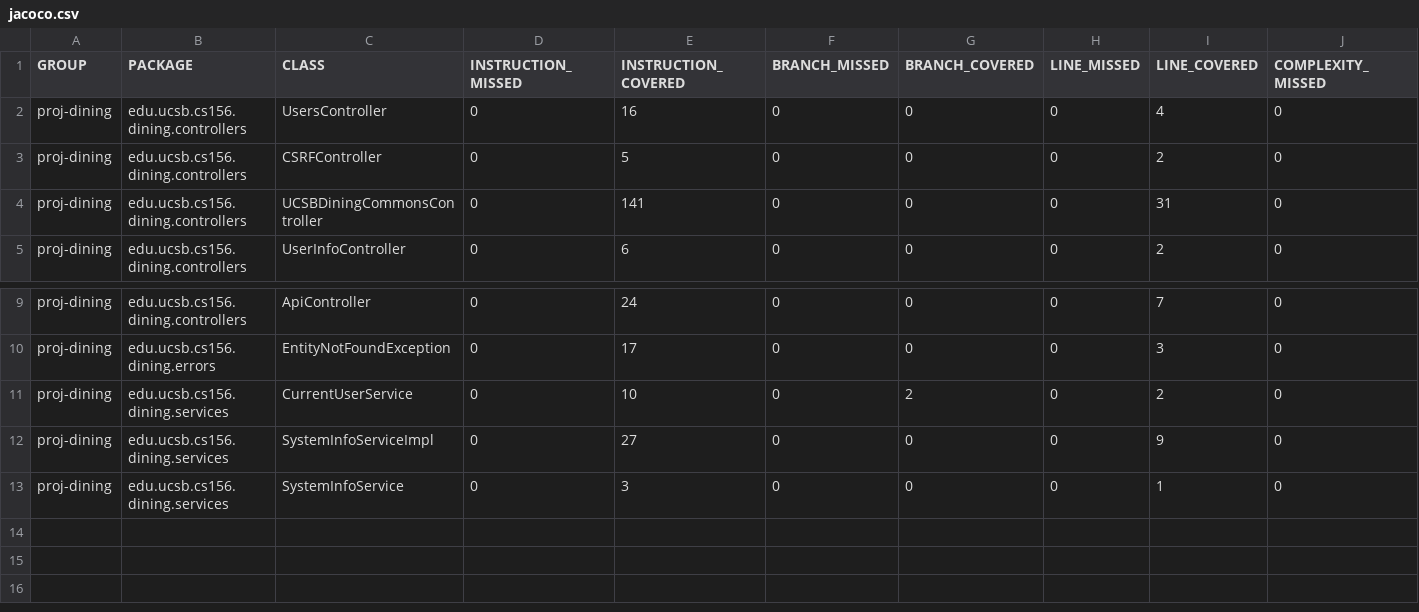
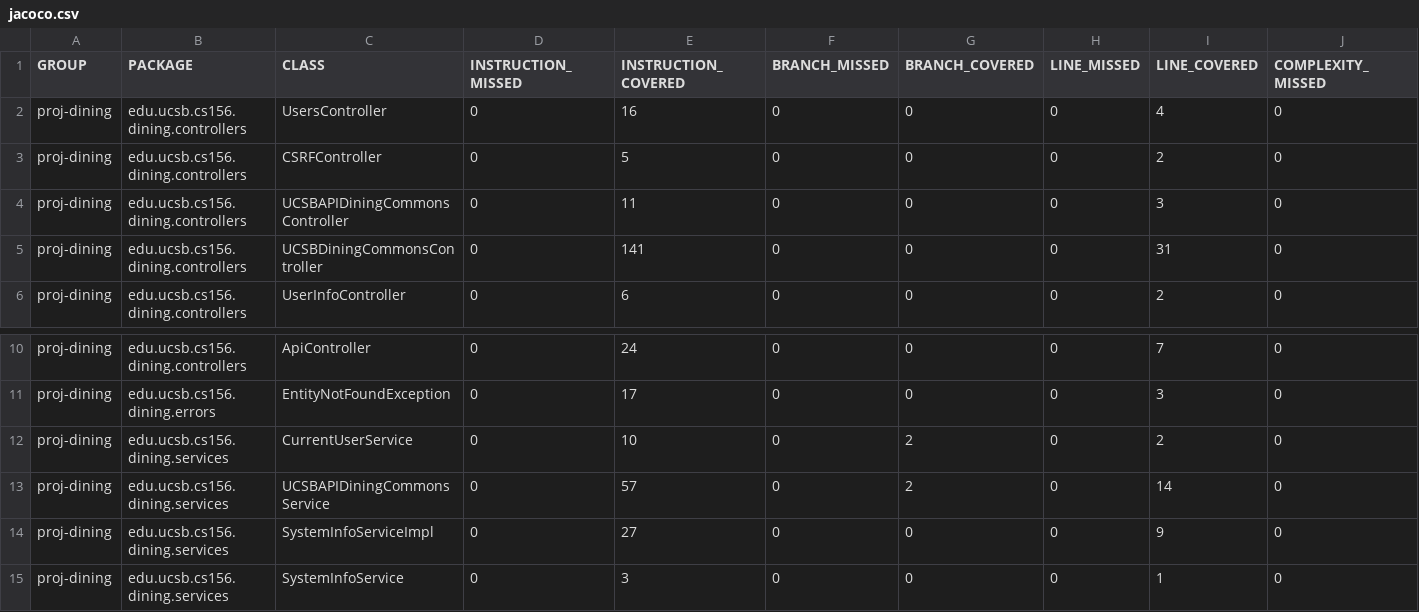
Before and after one commit to ucsb-cs156-f24/proj-dining-f24-15, a CSV file: jacoco/jacoco.csv, drawn as a sheet; only a part is shown, gaps mark what is left out; rows hold the shown columns only; the diff names each change by its address in the sheet, - before the commit and + after, or states it on an @@ line.

Commit message:
Deploying to gh-pages from @ ucsb-cs156-f24/proj-dining-f24-15@072bdf9e046238e2c314302dd946d2b4b8bb8212 🚀

```diff
--- a/jacoco/jacoco.csv
+++ b/jacoco/jacoco.csv
+row 4: proj-dining | edu.ucsb.cs156.dining.controllers | UCSBAPIDiningCommonsController | 0 | 11 | 0 | 0 | 0 | 3 | 0
+row 13: proj-dining | edu.ucsb.cs156.dining.services | UCSBAPIDiningCommonsService | 0 | 57 | 0 | 2 | 0 | 14 | 0
```
Also changed, not shown: 11 other files.
